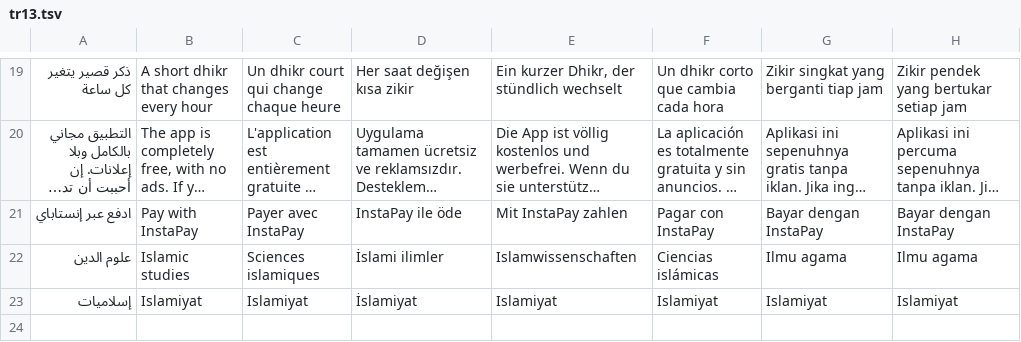
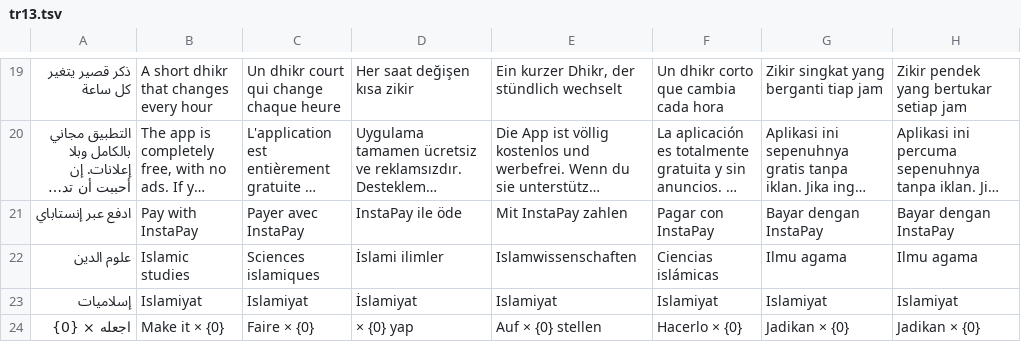
Before and after one commit to kouwis/Alzkr, a TSV file: scripts/i18n/tr13.tsv, drawn as a sheet; only a part is shown, gaps mark what is left out; long unchanged cells end in …; the diff names each change by its address in the sheet, - before the commit and + after, or states it on an @@ line.

```diff
--- a/scripts/i18n/tr13.tsv
+++ b/scripts/i18n/tr13.tsv
+row 24: اجعله × {0} | Make it × {0} | Faire × {0} | × {0} yap | Auf × {0} stellen | Hacerlo × {0} | Jadikan × {0} | Jadikan × {0}
```
Also changed, not shown: 15 other files.
